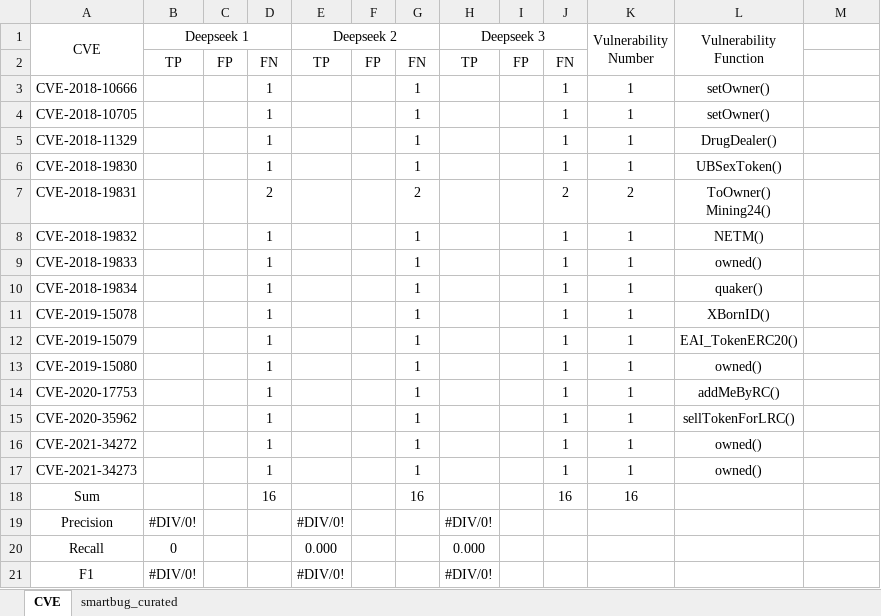
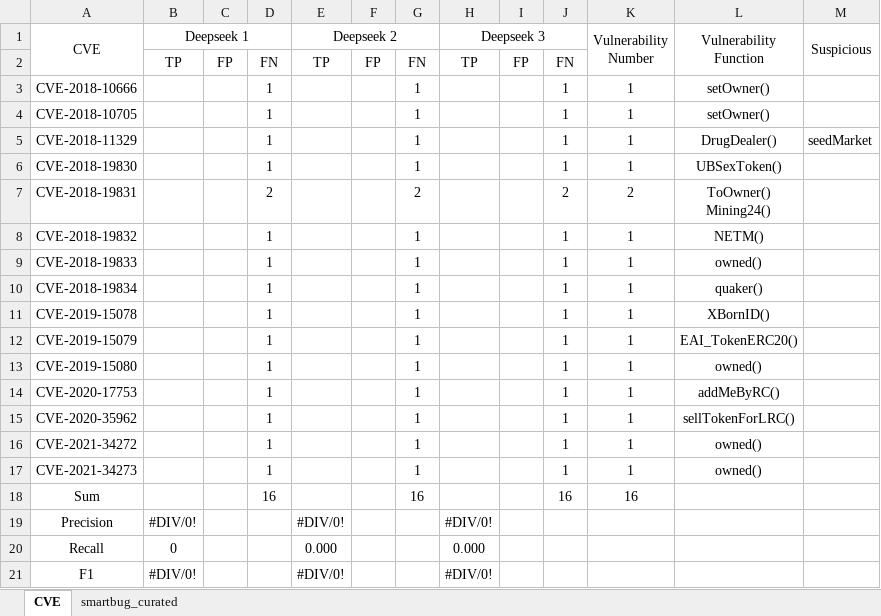
Before and after one commit to LYS-nju/Reason, an Excel workbook: experiment/RQ2/RQ2_deepseek.xlsx, sheet CVE, drawn as a sheet; values as stored, in another font and other column widths than the file's, no borders; the diff names each change by its address in the sheet, - before the commit and + after, or states it on an @@ line.

Commit message:
add suspicious

```diff
--- a/experiment/RQ2/RQ2_deepseek.xlsx (sheet CVE)
+++ b/experiment/RQ2/RQ2_deepseek.xlsx (sheet CVE)
-M1: (empty)
+M1: Suspicious
+M1:M2 merged
-M5 (Suspicious): (empty)
+M5 (Suspicious): seedMarket
```
